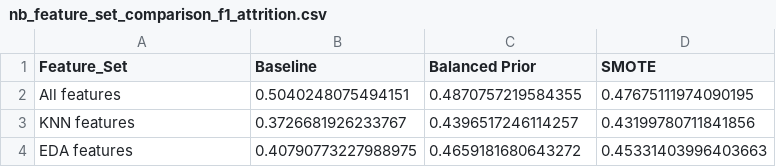
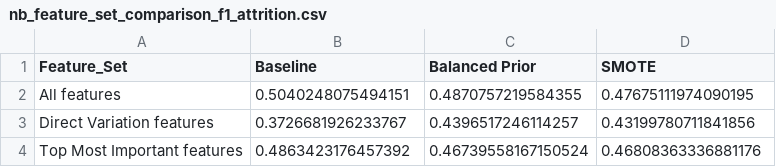
Before and after one commit to saeTneerG/Attrition-Model, a CSV file: Employee-Attrition-Prediction-main/results/naive_bayes/nb_feature_set_comparison_f1_attrition.csv, drawn as a sheet.

```diff
--- a/Employee-Attrition-Prediction-main/results/naive_bayes/nb_feature_set_comparison_f1_attrition.csv
+++ b/Employee-Attrition-Prediction-main/results/naive_bayes/nb_feature_set_comparison_f1_attrition.csv
@@ -2,3 +2,3 @@ Feature_Set,Baseline,Balanced Prior,SMOTE
 All features,0.5040248075494151,0.4870757219584355,0.47675111974090195
-KNN features,0.3726681926233767,0.4396517246114257,0.43199780711841856
-EDA features,0.40790773227988975,0.4659181680643272,0.45331403996403663
+Direct Variation features,0.3726681926233767,0.4396517246114257,0.43199780711841856
+Top Most Important features,0.4863423176457392,0.46739558167150524,0.46808363336881176
```
Also changed, not shown: Employee-Attrition-Prediction-main/results/naive_bayes/nb_experiments_comparison.csv, Employee-Attrition-Prediction-main/results/naive_bayes/nb_feature_set_comparison.csv, 5 other files.
